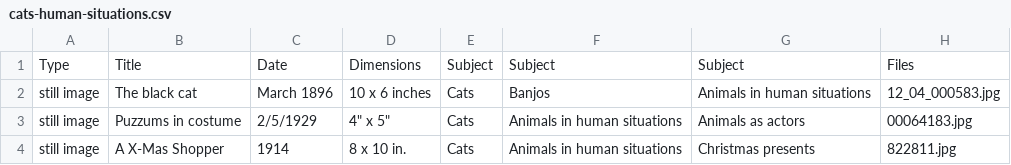
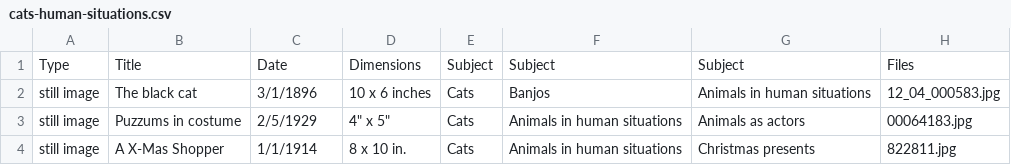
Before and after one commit to sr2222/cats-as-humans-uc-dlf-2018, a CSV file: cats-human-situations.csv, drawn as a sheet.

Commit message:
clean dates

```diff
--- a/cats-human-situations.csv
+++ b/cats-human-situations.csv
@@ -1,4 +1,4 @@
 Type,Title,Date,Dimensions,Subject,Subject,Subject,Files
-still image,The black cat,March 1896,10 x 6 inches,Cats,Banjos,Animals in human situations,12_04_000583.jpg
+still image,The black cat,3/1/1896,10 x 6 inches,Cats,Banjos,Animals in human situations,12_04_000583.jpg
 still image,Puzzums in costume,2/5/1929,"4"" x 5""",Cats,Animals in human situations,Animals as actors,00064183.jpg
-still image,A X-Mas Shopper,1914,8 x 10 in.,Cats,Animals in human situations,Christmas presents,822811.jpg
+still image,A X-Mas Shopper,1/1/1914,8 x 10 in.,Cats,Animals in human situations,Christmas presents,822811.jpg
```
